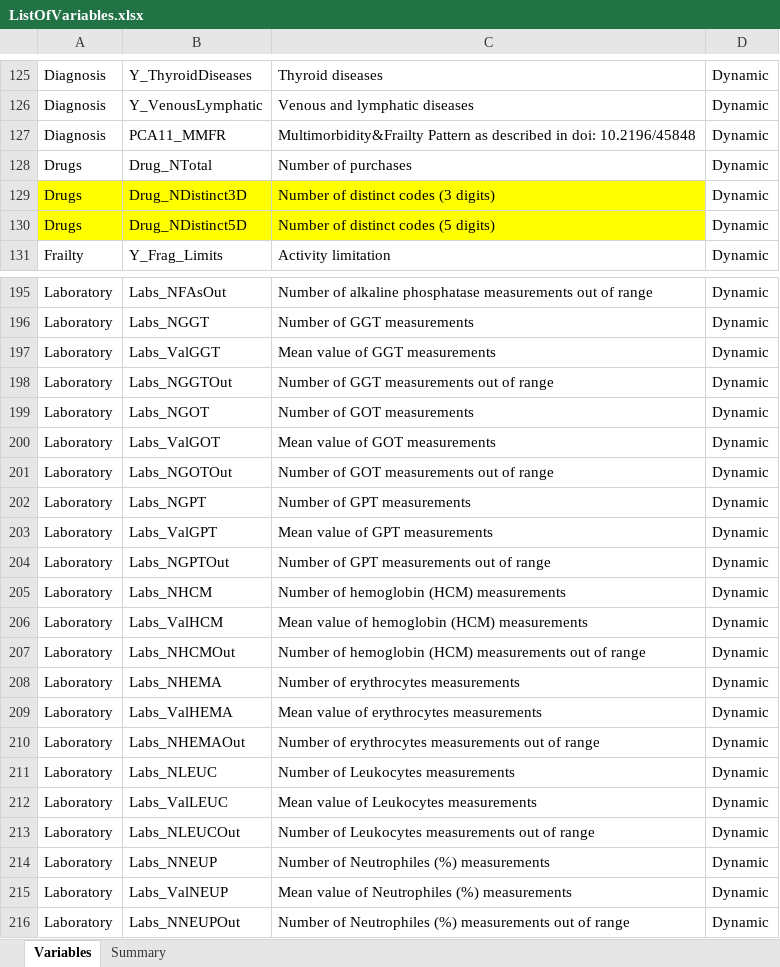
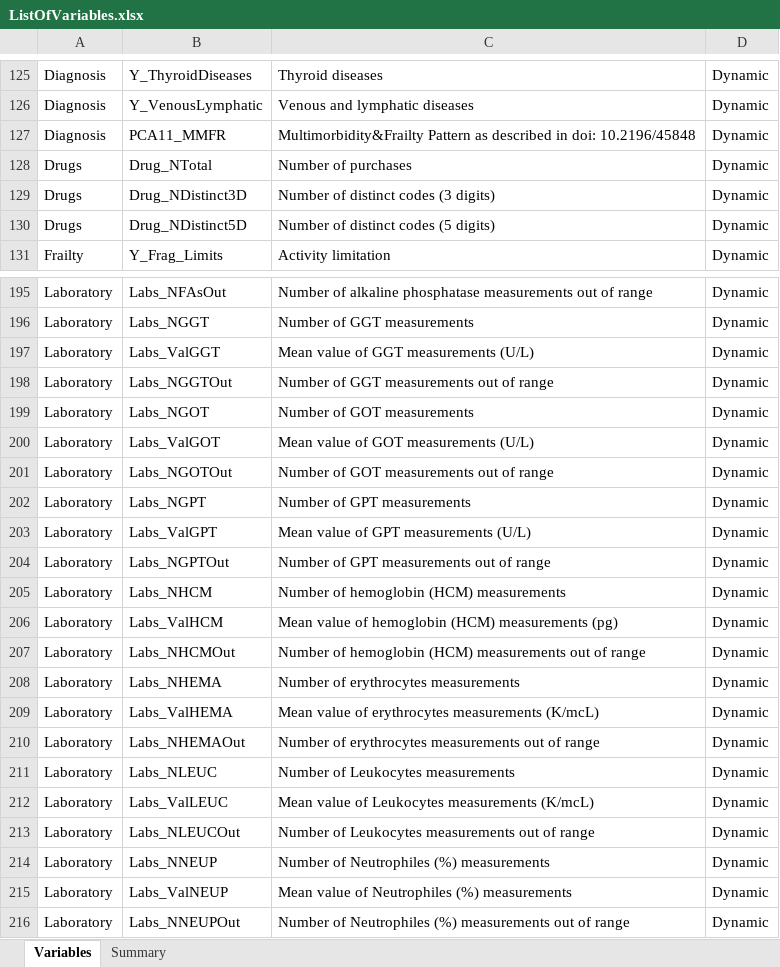
Before and after one commit to IDIAPJGol/ARIADNEhr, an Excel workbook: ListOfVariables.xlsx, sheet Variables, drawn as a sheet; only a part is shown, gaps mark what is left out; values as stored, in another font and other column widths than the file's, no borders; table styles not drawn; the diff covers the shown part only; the diff names each change by its address in the sheet, - before the commit and + after, or states it on an @@ line.

```diff
--- a/ListOfVariables.xlsx (sheet Variables)
+++ b/ListOfVariables.xlsx (sheet Variables)
-A129:C130 fill: #FFFF00
+A129:C130 fill: none
-C197: Mean value of GGT measurements
+C197: Mean value of GGT measurements (U/L)
-C200: Mean value of GOT measurements
+C200: Mean value of GOT measurements (U/L)
-C203: Mean value of GPT measurements
+C203: Mean value of GPT measurements (U/L)
-C206: …(HCM) measurements
+C206: …(HCM) measurements (pg)
-C209: Mean value of erythrocytes measurements
+C209: Mean value of erythrocytes measurements (K/mcL)
-C212: Mean value of Leukocytes measurements
+C212: Mean value of Leukocytes measurements (K/mcL)
```
Also changed, not shown: 17 edited cells elsewhere in this sheet.
